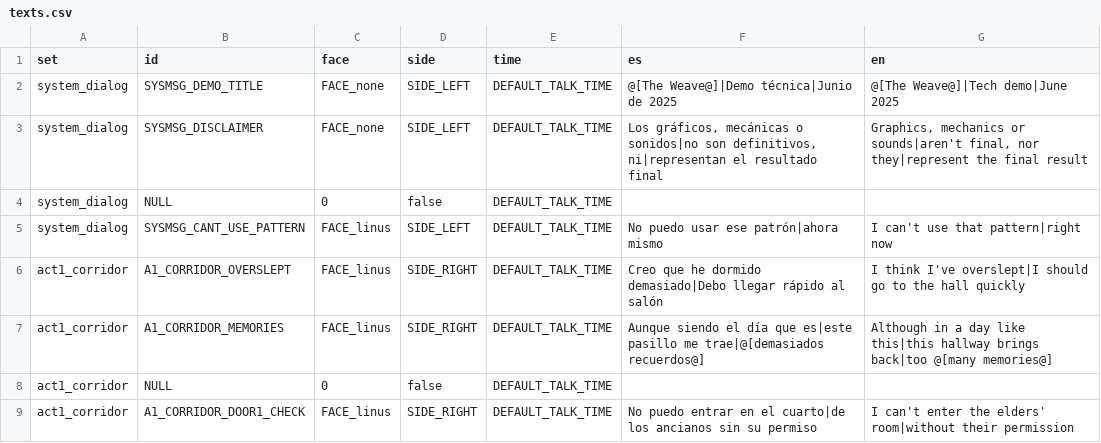
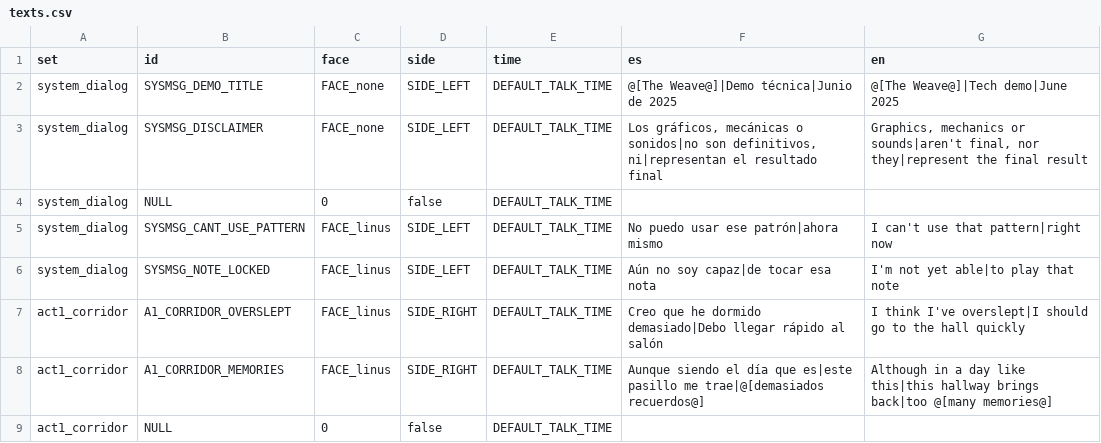
Before and after one commit to Ganso/The-Weave, a CSV file: data/texts.csv, drawn as a sheet; only a part is shown; the shorter side is filled out with more unchanged rows; the diff names each change by its address in the sheet, - before the commit and + after, or states it on an @@ line.

```diff
--- a/data/texts.csv
+++ b/data/texts.csv
+row 6: system_dialog | SYSMSG_NOTE_LOCKED | FACE_linus | SIDE_LEFT | DEFAULT_TALK_TIME | Aún no soy capaz|de tocar esa nota | I'm not yet able|to play that note
```
Also changed, not shown: 21 other files.
